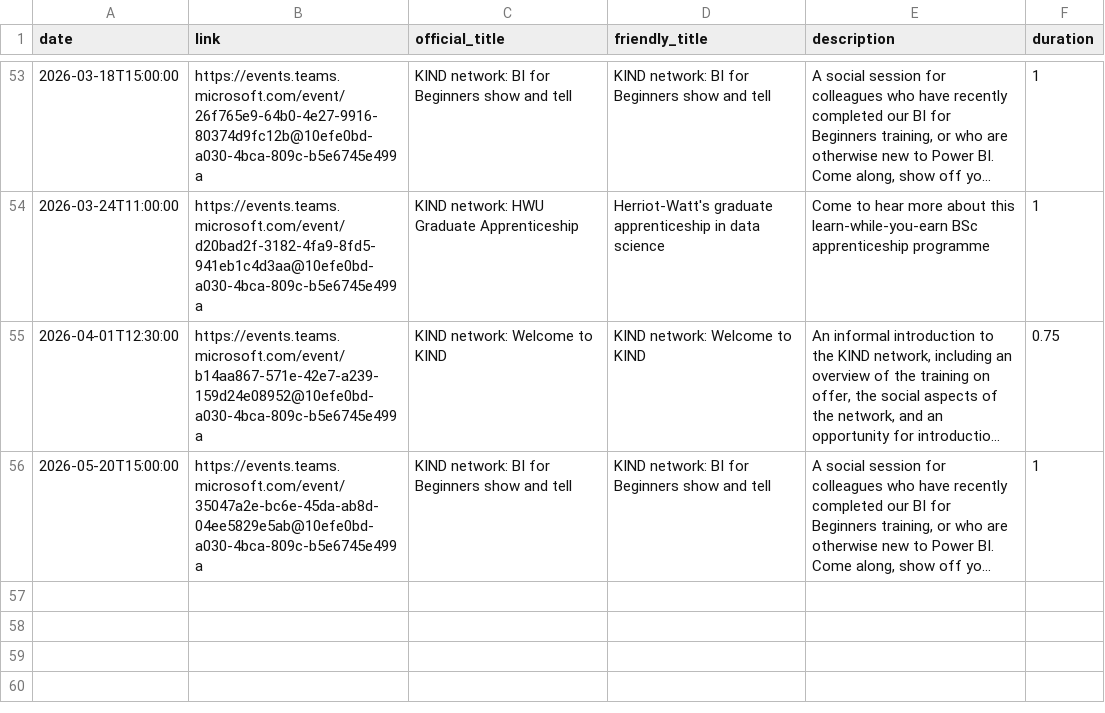
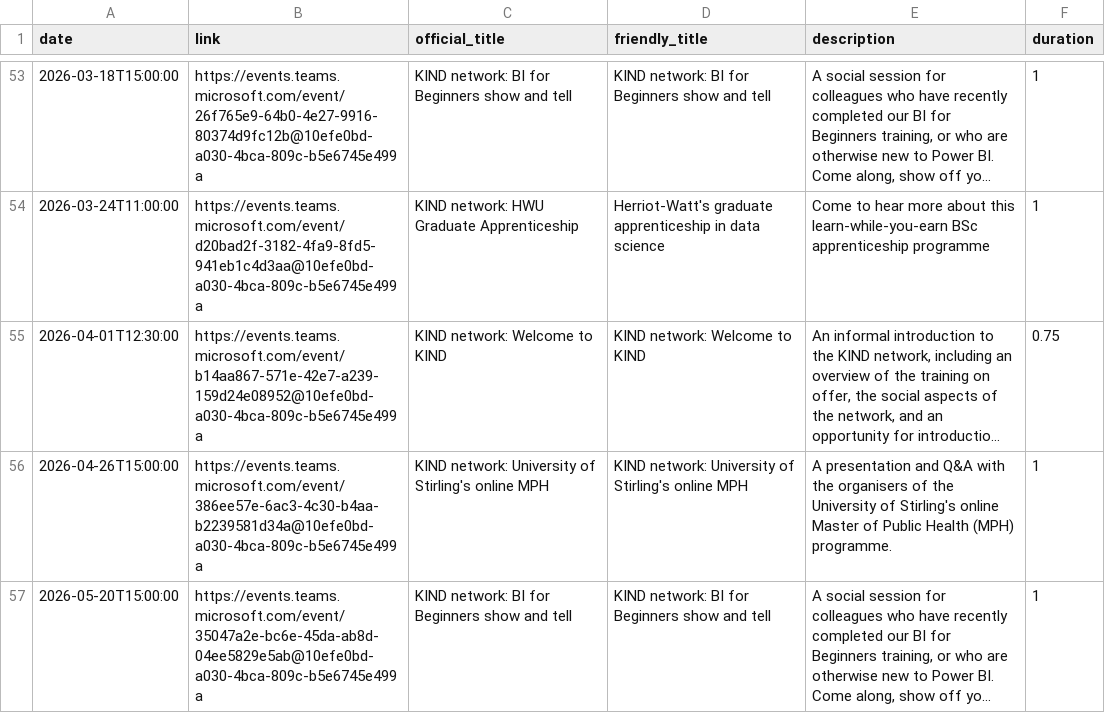
Before and after one commit to NES-DEW/KIND-community-standards, a CSV file: data/KIND_community_meetups.csv, drawn as a sheet; only a part is shown, gaps mark what is left out; long unchanged cells end in …; the diff names each change by its address in the sheet, - before the commit and + after, or states it on an @@ line.

Commit message:
Stirling MPH talk

```diff
--- a/data/KIND_community_meetups.csv
+++ b/data/KIND_community_meetups.csv
+row 56: 2026-04-26T15:00:00 | https://events.teams.microsoft.com/event/386ee57e-6ac3-4c30-b4aa-b2239581d34a@10efe0bd-a030-4bca-809c-b5e6745e499a | KIND network: University of Stirling's online MPH | KIND network: University of Stirling's online MPH | A presentation and Q&A with the organisers of the University of Stirling's online Master of Public Health (MPH) programme. | 1
```
